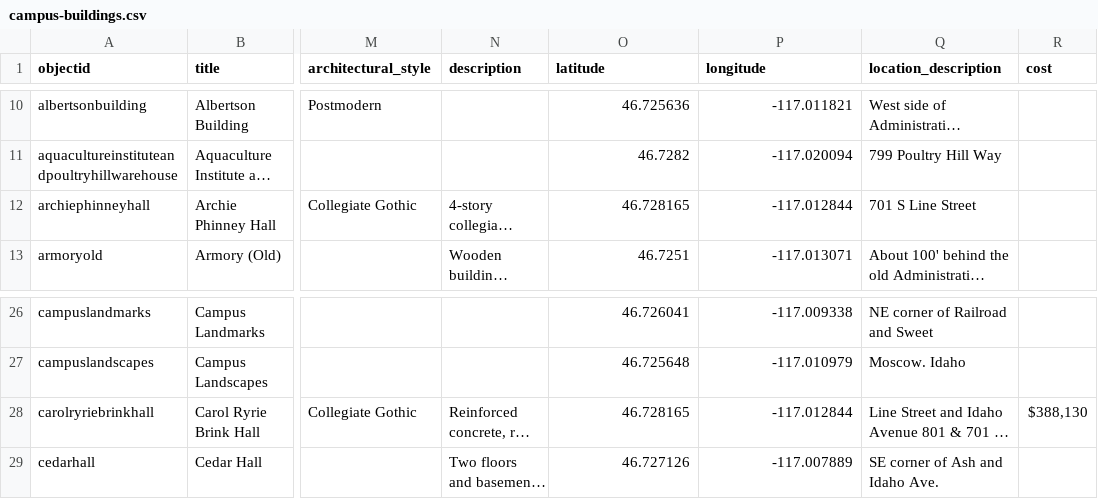
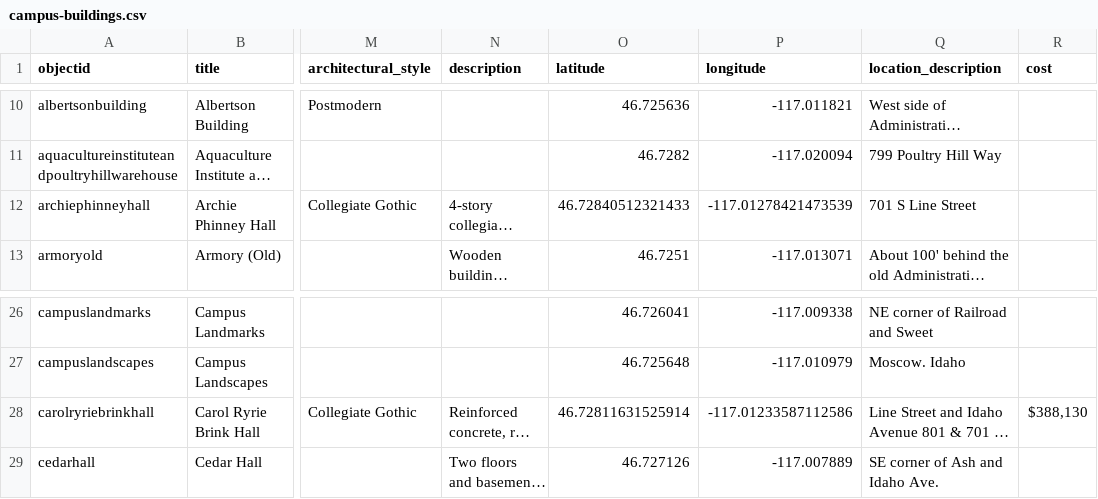
Before and after one commit to thecdil/campus_source, a CSV file: _data/campus-buildings.csv, drawn as a sheet; only a part is shown, gaps mark what is left out; long unchanged cells end in …; the diff names each change by its address in the sheet, - before the commit and + after, or states it on an @@ line.

Commit message:
phinney and brink separate latlong

```diff
--- a/_data/campus-buildings.csv
+++ b/_data/campus-buildings.csv
-O12 (latitude): 46.728165
+O12 (latitude): 46.72840512321433
-P12 (longitude): -117.012844
+P12 (longitude): -117.01278421473539
-O28 (latitude): 46.728165
+O28 (latitude): 46.72811631525914
-P28 (longitude): -117.012844
+P28 (longitude): -117.01233587112586
```
